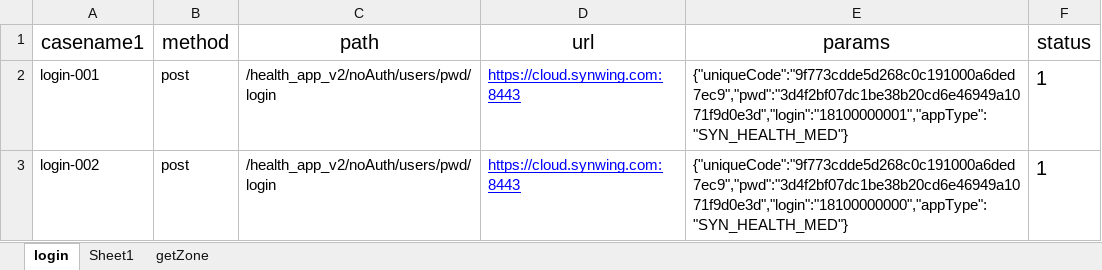
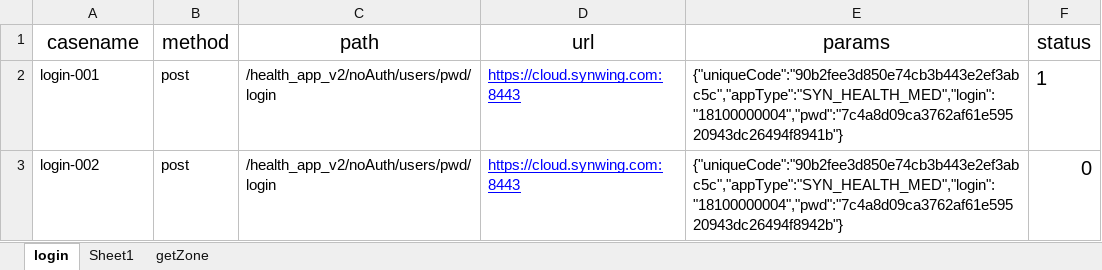
Before and after one commit to buyaoliandemogutou/interfaceTest, an Excel workbook: testFile/case/userCase.xlsx, sheet login, drawn as a sheet; values as stored, in another font and other column widths than the file's, no borders; the diff names each change by its address in the sheet, - before the commit and + after, or states it on an @@ line.

```diff
--- a/testFile/case/userCase.xlsx (sheet login)
+++ b/testFile/case/userCase.xlsx (sheet login)
-A1: casename1
+A1: casename
-E2 (params): {"uniqueCode":"9f773cdde5d268c0c191000a6ded7ec9","pwd":"3d4f2bf07dc1be38b20cd6e46949a1071f9d0e3d","login":"18100000001","appType":"SYN_HEALTH_MED"}
+E2 (params): {"uniqueCode":"90b2fee3d850e74cb3b443e2ef3abc5c","appType":"SYN_HEALTH_MED","login":"18100000004","pwd":"7c4a8d09ca3762af61e59520943dc26494f8941b"}
-E3 (params): {"uniqueCode":"9f773cdde5d268c0c191000a6ded7ec9","pwd":"3d4f2bf07dc1be38b20cd6e46949a1071f9d0e3d","login":"18100000000","appType":"SYN_HEALTH_MED"}
+E3 (params): {"uniqueCode":"90b2fee3d850e74cb3b443e2ef3abc5c","appType":"SYN_HEALTH_MED","login":"18100000004","pwd":"7c4a8d09ca3762af61e59520943dc26494f8942b"}
-F3 (status): 1
+F3 (status): 0
```
Also changed, not shown: 3 other files.
